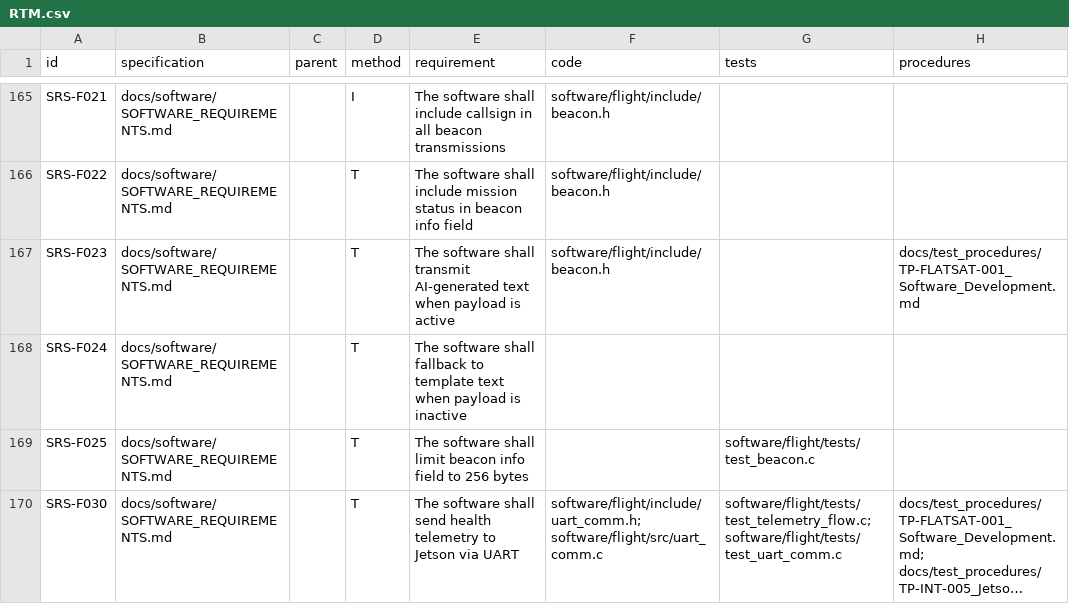
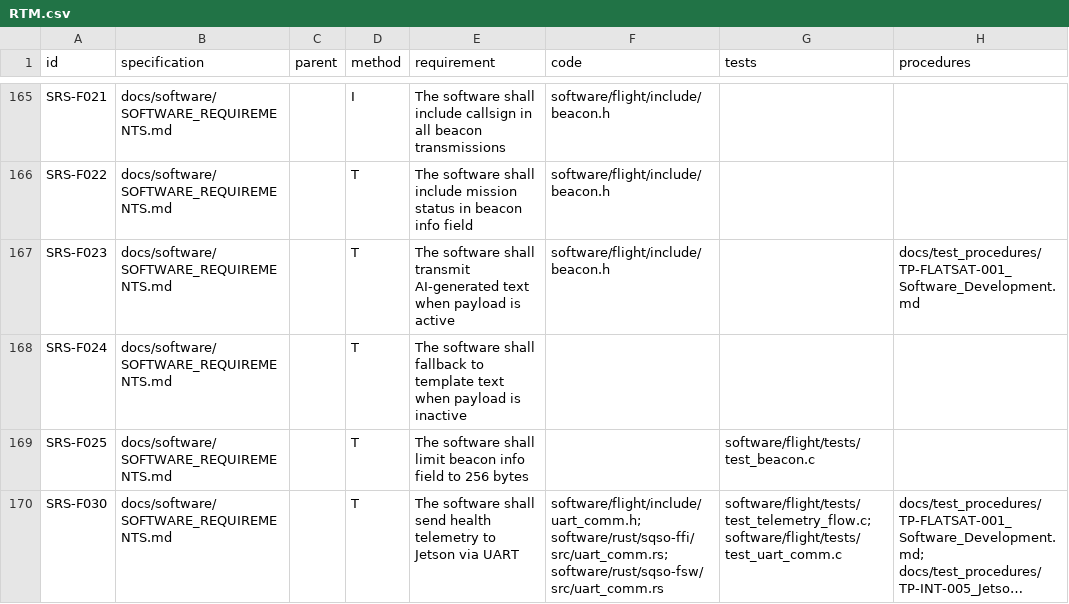
Before and after one commit to cheesejaguar/SMART-QSO, a CSV file: docs/verification/RTM.csv, drawn as a sheet; only a part is shown, gaps mark what is left out; long unchanged cells end in …; the diff covers the shown part only; the diff names each change by its address in the sheet, - before the commit and + after, or states it on an @@ line.

```diff
--- a/docs/verification/RTM.csv
+++ b/docs/verification/RTM.csv
-F170 (code): software/flight/include/uart_comm.h; software/flight/src/uart_comm.c
+F170 (code): software/flight/include/uart_comm.h; software/rust/sqso-ffi/src/uart_comm.rs; software/rust/sqso-fsw/src/uart_comm.rs
```
Also changed, not shown: 4 edited cells elsewhere in this file, 31 other files.
